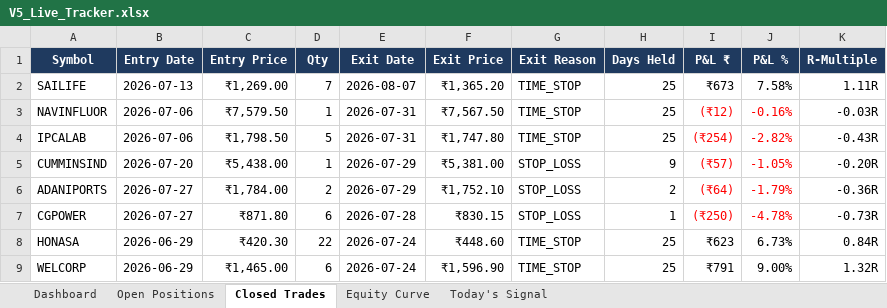
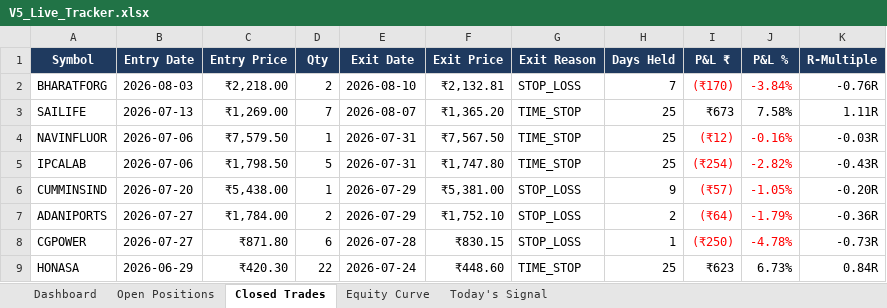
Before and after one commit to shubhamkrpal3-web/v5-stockpicker, an Excel workbook: V5_Live_Tracker.xlsx, sheet Closed Trades, drawn as a sheet; only a part is shown; the shorter side is filled out with more unchanged rows; values as stored, in another font and other column widths than the file's, no borders; conditional formats not drawn; the diff names each change by its address in the sheet, - before the commit and + after, or states it on an @@ line.

```diff
--- a/V5_Live_Tracker.xlsx (sheet Closed Trades)
+++ b/V5_Live_Tracker.xlsx (sheet Closed Trades)
+row 2: BHARATFORG | 2026-08-03 | ₹2,218.00 | 2 | 2026-08-10 | ₹2,132.81 | STOP_LOSS | 7 | (₹170) | -3.84% | -0.76R
```
Also changed, not shown: sheet Today's Signal, sheet Open Positions, sheet Dashboard, sheet Equity Curve, 12 other files.
